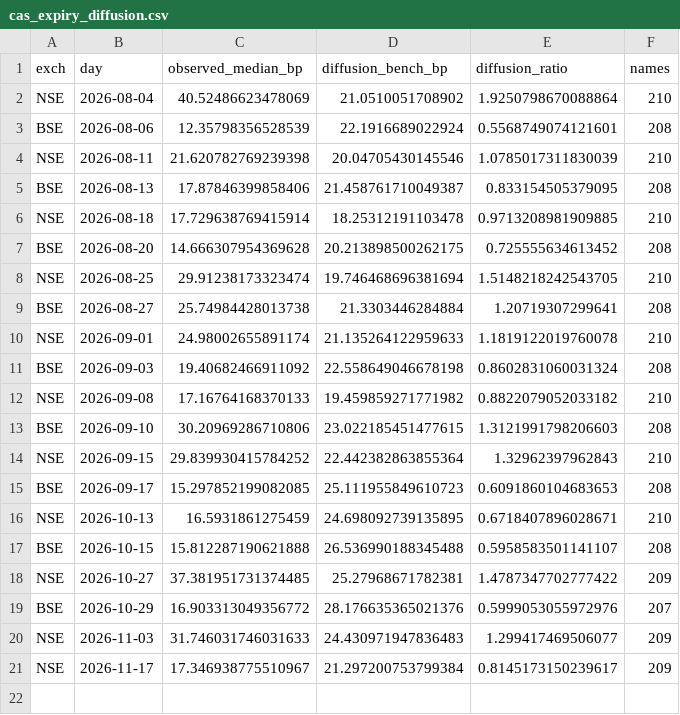
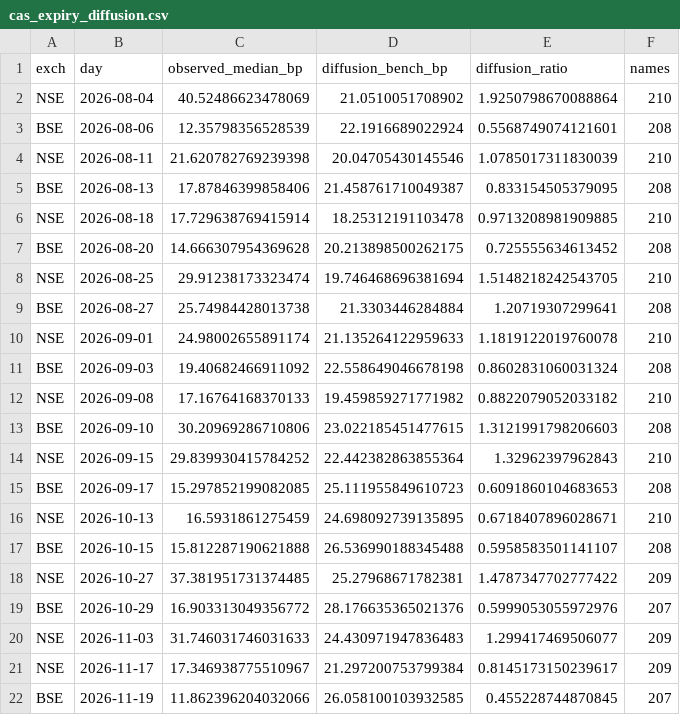
Before and after one commit to Finance-broski/Finance-broski.github.io, a CSV file: cas_expiry_diffusion.csv, drawn as a sheet.

```diff
--- a/cas_expiry_diffusion.csv
+++ b/cas_expiry_diffusion.csv
@@ -21 +21,2 @@ NSE,2026-11-03,31.746031746031633,24.430971947836483,1.299417469506077,209
 NSE,2026-11-17,17.346938775510967,21.297200753799384,0.8145173150239617,209
+BSE,2026-11-19,11.862396204032066,26.058100103932585,0.455228744870845,207
```
Also changed, not shown: cas_dislocation.csv, 1 other file.
